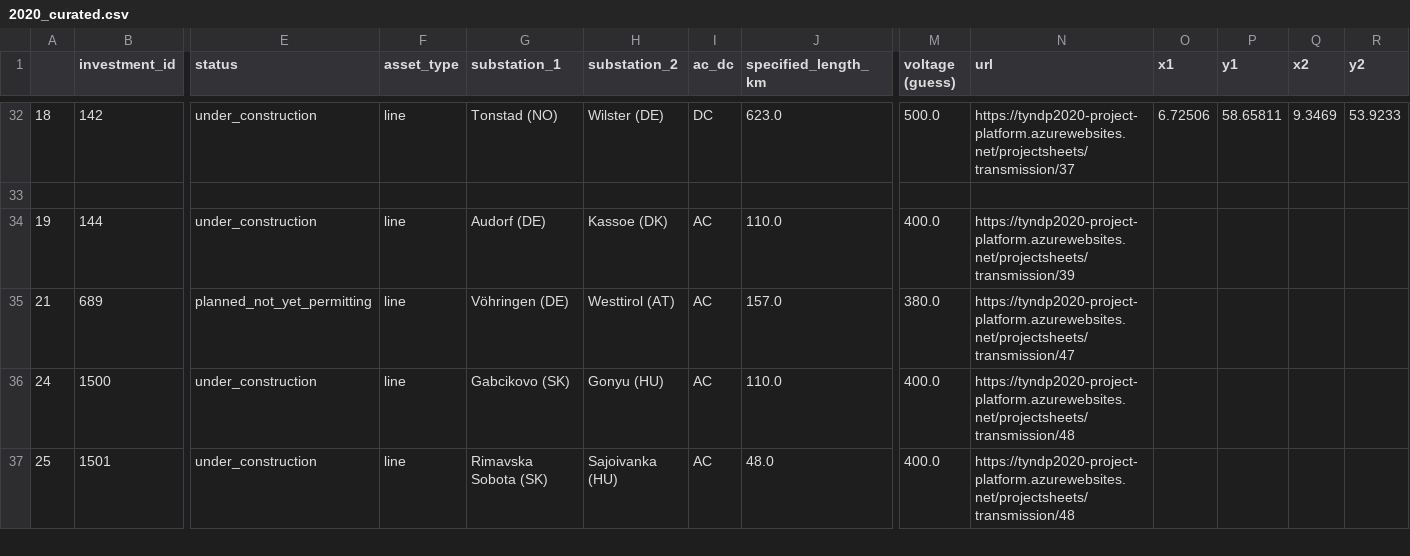
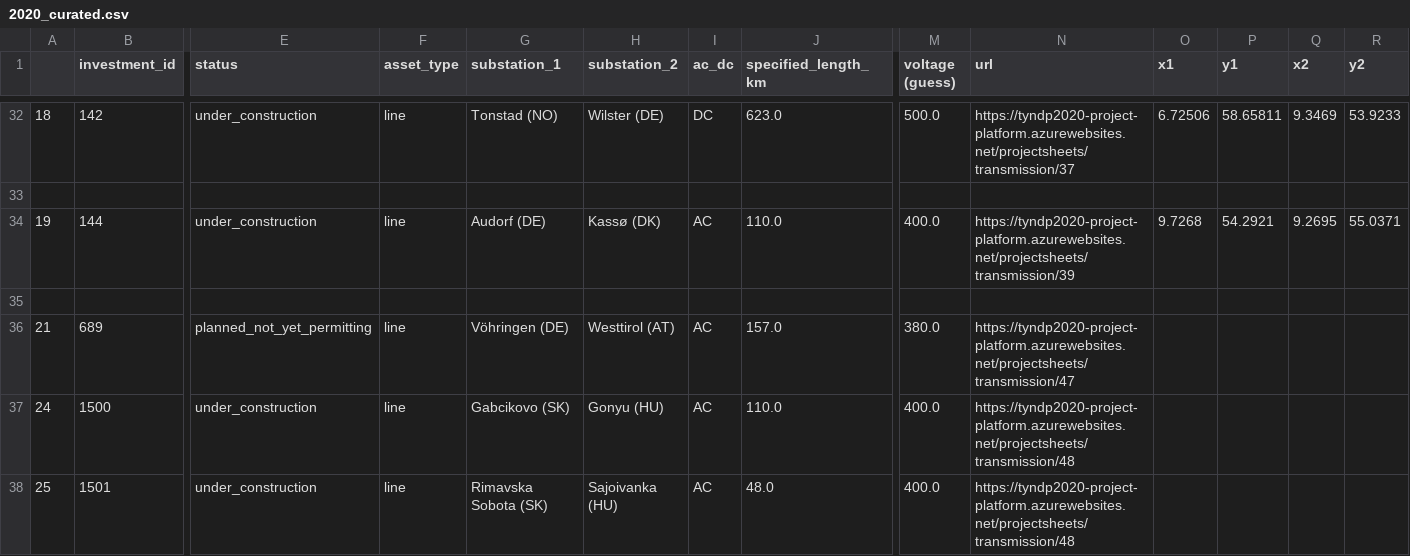
Before and after one commit to grecht/tyndp_to_pypsa, a CSV file: 2020/2020_curated.csv, drawn as a sheet; only a part is shown, gaps mark what is left out; rows hold the shown columns only; the diff names each change by its address in the sheet, - before the commit and + after, or states it on an @@ line.

Commit message:
Add Project 39

```diff
--- a/2020/2020_curated.csv
+++ b/2020/2020_curated.csv
-H34 (substation_2): Kassoe (DK)
+H34 (substation_2): Kassø (DK)
-O34 (x1): (empty)
+O34 (x1): 9.7268
-P34 (y1): (empty)
+P34 (y1): 54.2921
-Q34 (x2): (empty)
+Q34 (x2): 9.2695
-R34 (y2): (empty)
+R34 (y2): 55.0371
+row 35: (empty)
```
